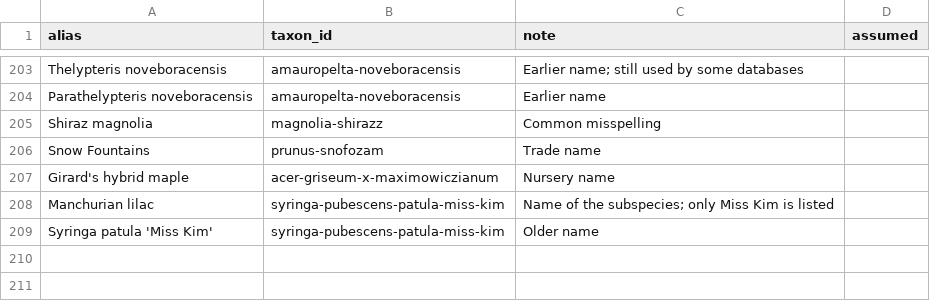
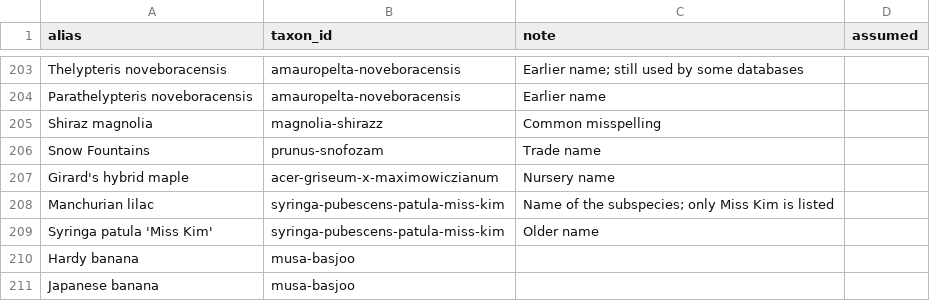
Before and after one commit to durodriguez/Florestas_VT, a CSV file: data/species-aliases.csv, drawn as a sheet; only a part is shown, gaps mark what is left out; the diff names each change by its address in the sheet, - before the commit and + after, or states it on an @@ line.

```diff
--- a/data/species-aliases.csv
+++ b/data/species-aliases.csv
+row 210: Hardy banana | musa-basjoo
+row 211: Japanese banana | musa-basjoo
```
Also changed, not shown: data/taxa.csv, 1 other file.
